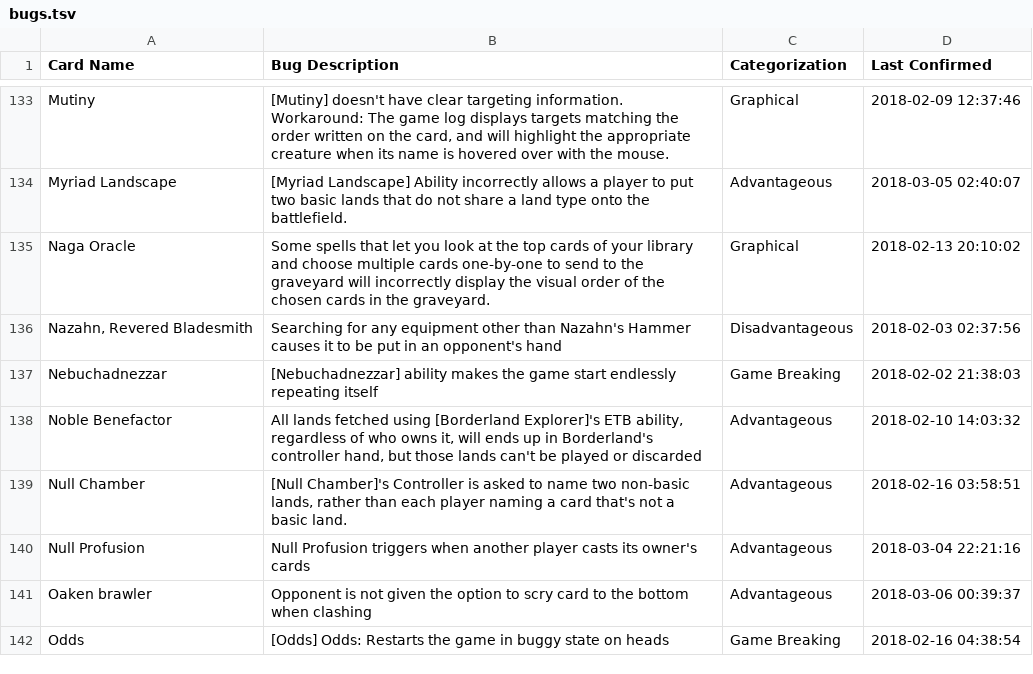
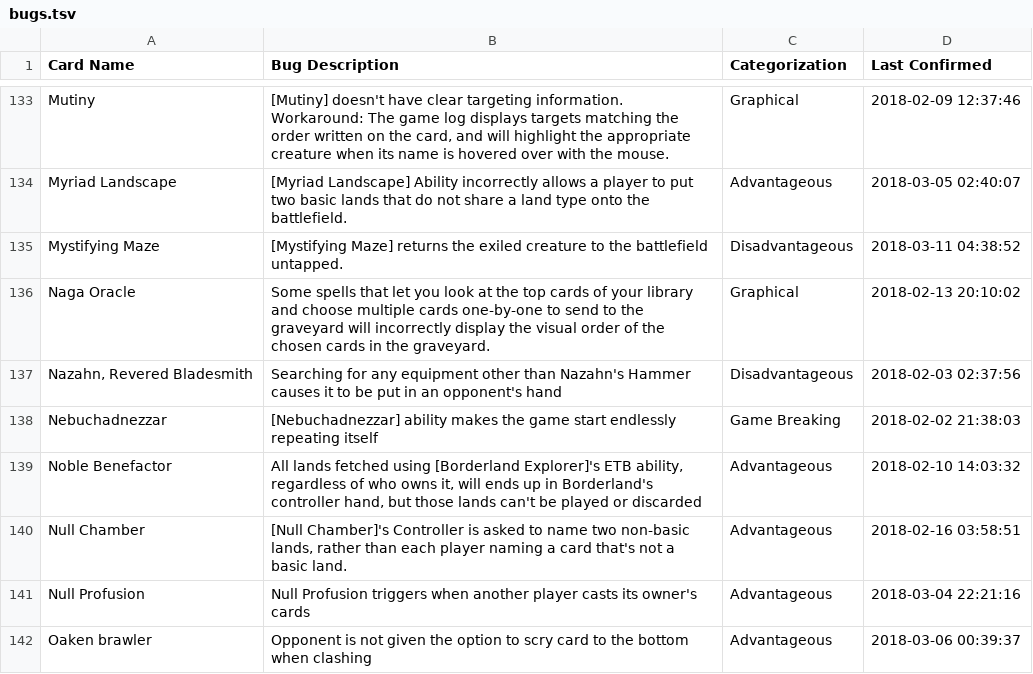
Before and after one commit to PennyDreadfulMTG/modo-bugs, a TSV file: bugs.tsv, drawn as a sheet; only a part is shown, gaps mark what is left out; the shorter side is filled out with more unchanged rows; the diff names each change by its address in the sheet, - before the commit and + after, or states it on an @@ line.

Commit message:
Updated Bug List from Issues

```diff
--- a/bugs.tsv
+++ b/bugs.tsv
+row 135: Mystifying Maze | [Mystifying Maze] returns the exiled creature to the battlefield untapped. | Disadvantageous | 2018-03-11 04:38:52
```
Also changed, not shown: 1 other file.
